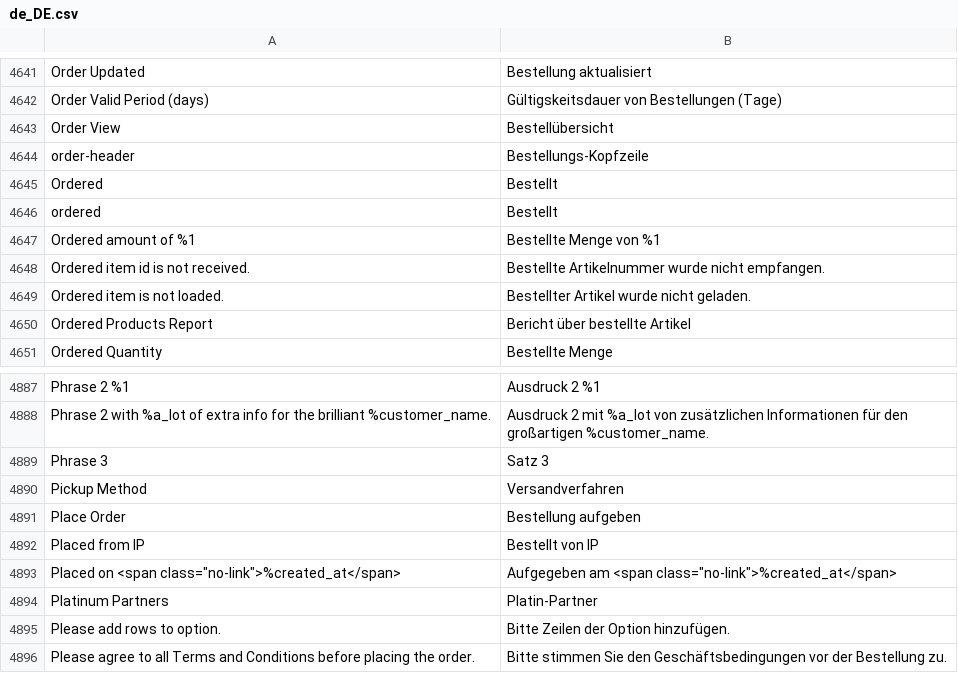
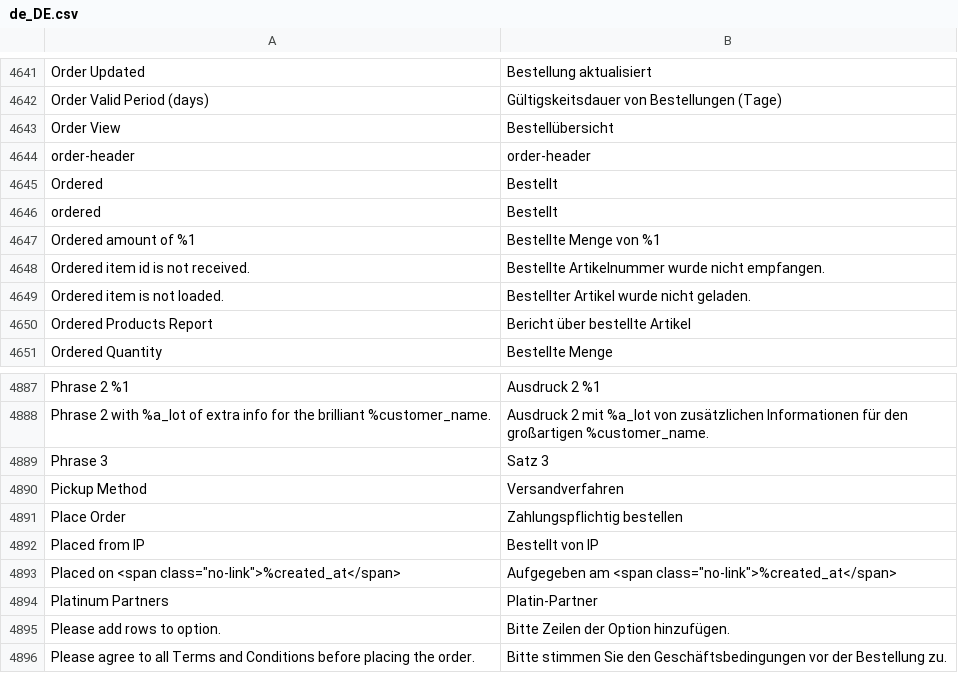
Before and after one commit to Magenerds/de_de, a CSV file: de_DE.csv, drawn as a sheet; only a part is shown, gaps mark what is left out.

```diff
--- a/de_DE.csv
+++ b/de_DE.csv
@@ -4681,3 +4681,3 @@ Order Valid Period (days),Gültigskeitsdauer von Bestellungen (Tage)
 Order View,Bestellübersicht
-order-header,Bestellungs-Kopfzeile
+order-header,order-header
 Ordered,Bestellt
@@ -4958,3 +4958,3 @@ Phrase 3,Satz 3
 Pickup Method,Versandverfahren
-Place Order,Bestellung aufgeben
+Place Order,Zahlungspflichtig bestellen
 Placed from IP,Bestellt von IP
```
Also changed, not shown: 1 other file.
